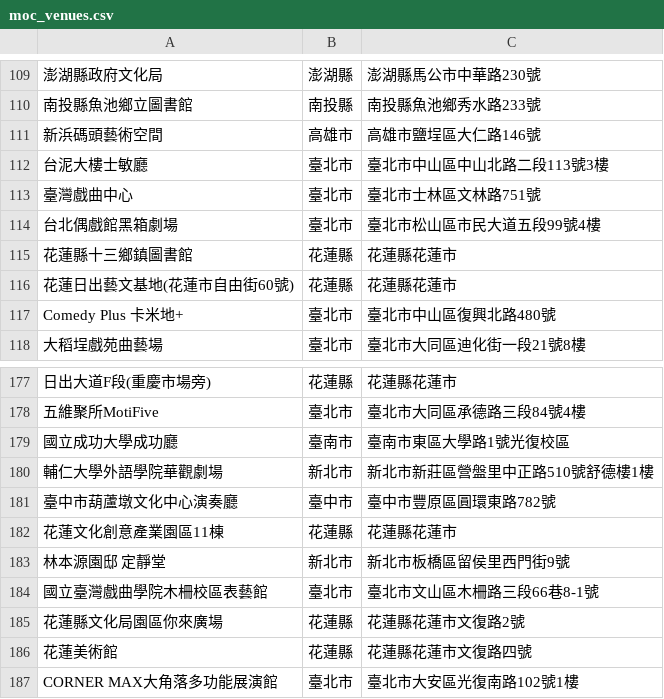
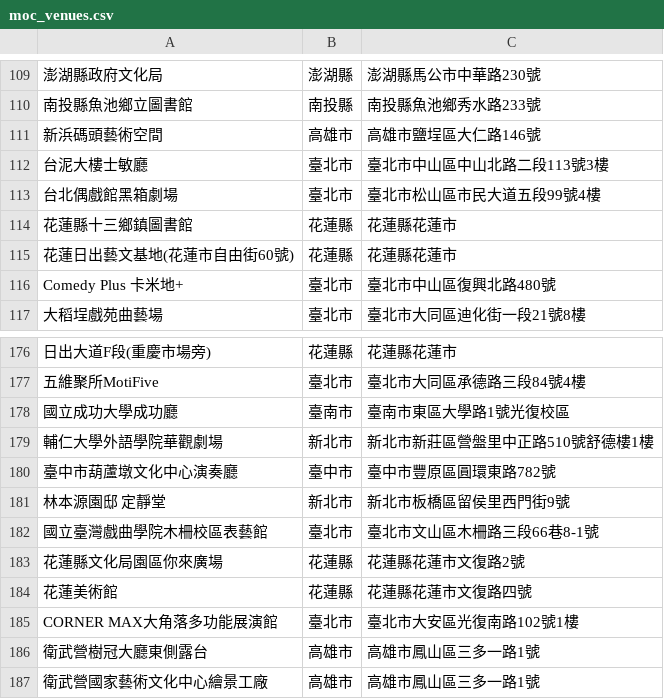
Before and after one commit to 1151-SQL-final-project/taiwan-event-db, a CSV file: data/clean/moc_venues.csv, drawn as a sheet; only a part is shown, gaps mark what is left out; the shorter side is filled out with more unchanged rows; the diff names each change by its address in the sheet, - before the commit and + after, or states it on an @@ line.

```diff
--- a/data/clean/moc_venues.csv
+++ b/data/clean/moc_venues.csv
-row 113: 臺灣戲曲中心 | 臺北市 | 臺北市士林區文林路751號
-row 182: 花蓮文化創意產業園區11棟 | 花蓮縣 | 花蓮縣花蓮市
```
Also changed, not shown: data/clean/moc_discounts.csv, data/clean/moc_events.csv, 11 other files.
